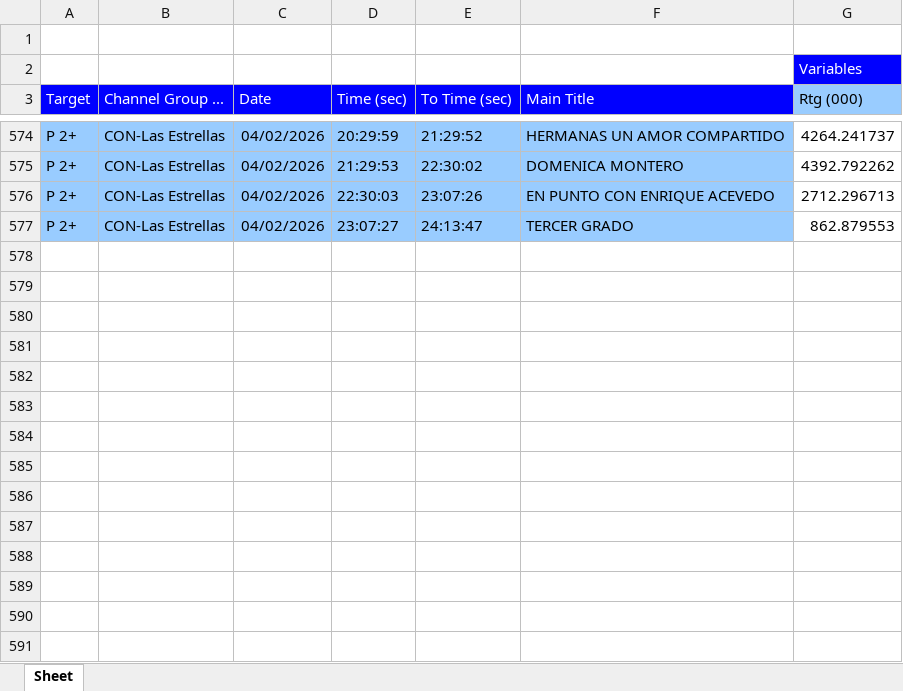
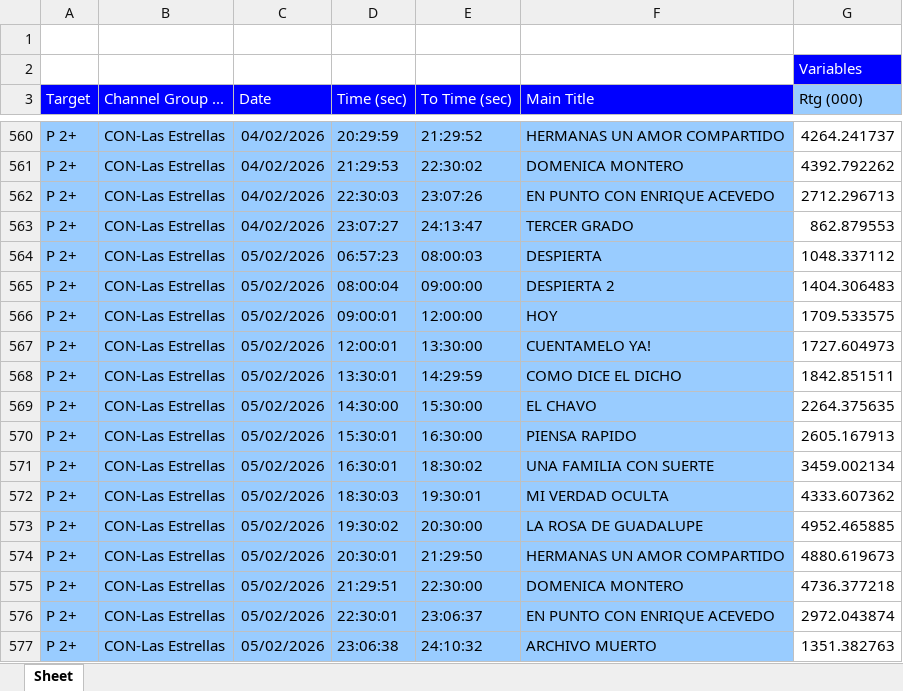
Before and after one commit to moonkey1995/Seguimiento-LE, an Excel workbook: Programmes Seguimiento LE_2.xlsx, sheet Sheet, drawn as a sheet; only a part is shown, gaps mark what is left out; values as stored, in another font and other column widths than the file's, no borders; the diff covers the shown part only; the diff names each change by its address in the sheet, - before the commit and + after, or states it on an @@ line.

```diff
--- a/Programmes Seguimiento LE_2.xlsx (sheet Sheet)
+++ b/Programmes Seguimiento LE_2.xlsx (sheet Sheet)
+row 564: P 2+ | CON-Las Estrellas | 05/02/2026 | 06:57:23 | 08:00:03 | DESPIERTA | 1048.337112
+row 565: P 2+ | CON-Las Estrellas | 05/02/2026 | 08:00:04 | 09:00:00 | DESPIERTA 2 | 1404.306483
+row 566: P 2+ | CON-Las Estrellas | 05/02/2026 | 09:00:01 | 12:00:00 | HOY | 1709.533575
+row 567: P 2+ | CON-Las Estrellas | 05/02/2026 | 12:00:01 | 13:30:00 | CUENTAMELO YA! | 1727.604973
+row 568: P 2+ | CON-Las Estrellas | 05/02/2026 | 13:30:01 | 14:29:59 | COMO DICE EL DICHO | 1842.851511
+row 569: P 2+ | CON-Las Estrellas | 05/02/2026 | 14:30:00 | 15:30:00 | EL CHAVO | 2264.375635
+row 570: P 2+ | CON-Las Estrellas | 05/02/2026 | 15:30:01 | 16:30:00 | PIENSA RAPIDO | 2605.167913
+row 571: P 2+ | CON-Las Estrellas | 05/02/2026 | 16:30:01 | 18:30:02 | UNA FAMILIA CON SUERTE | 3459.002134
+row 572: P 2+ | CON-Las Estrellas | 05/02/2026 | 18:30:03 | 19:30:01 | MI VERDAD OCULTA | 4333.607362
+row 573: P 2+ | CON-Las Estrellas | 05/02/2026 | 19:30:02 | 20:30:00 | LA ROSA DE GUADALUPE | 4952.465885
+row 574: P 2+ | CON-Las Estrellas | 05/02/2026 | 20:30:01 | 21:29:50 | HERMANAS UN AMOR COMPARTIDO | 4880.619673
+row 575: P 2+ | CON-Las Estrellas | 05/02/2026 | 21:29:51 | 22:30:00 | DOMENICA MONTERO | 4736.377218
+row 576: P 2+ | CON-Las Estrellas | 05/02/2026 | 22:30:01 | 23:06:37 | EN PUNTO CON ENRIQUE ACEVEDO | 2972.043874
+row 577: P 2+ | CON-Las Estrellas | 05/02/2026 | 23:06:38 | 24:10:32 | ARCHIVO MUERTO | 1351.382763
```
Also changed, not shown: 14 removed rows elsewhere in this sheet, 1 other file.
